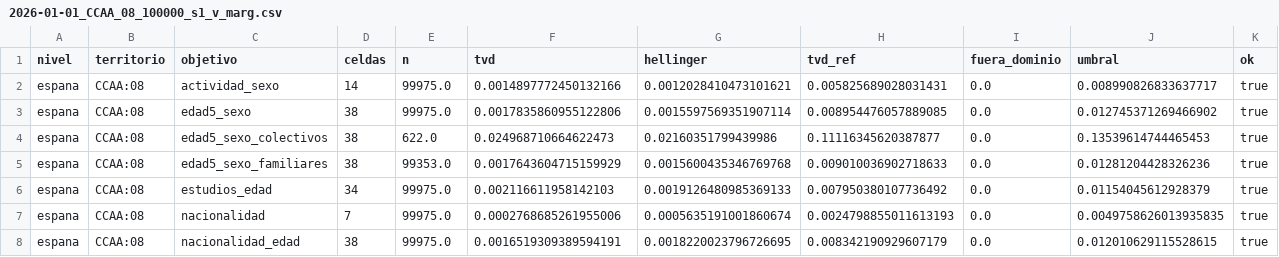
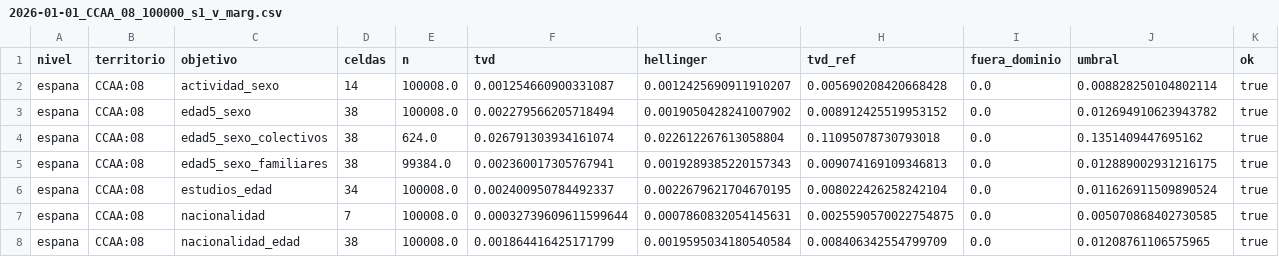
Before and after one commit to AlvaroArriola/SyntheticPopulation, a CSV file: reports/fase_05/2026-01-01_CCAA_08_100000_s1_v_marg.csv, drawn as a sheet; only a part is shown; the diff covers the shown part only.

```diff
--- a/reports/fase_05/2026-01-01_CCAA_08_100000_s1_v_marg.csv
+++ b/reports/fase_05/2026-01-01_CCAA_08_100000_s1_v_marg.csv
@@ -1,8 +1,8 @@
 nivel,territorio,objetivo,celdas,n,tvd,hellinger,tvd_ref,fuera_dominio,umbral,ok
-espana,CCAA:08,actividad_sexo,14,99975.0,0.0014897772450132166,0.0012028410473101621,0.005825689028031431,0.0,0.008990826833637717,true
-espana,CCAA:08,edad5_sexo,38,99975.0,0.0017835860955122806,0.0015597569351907114,0.008954476057889085,0.0,0.012745371269466902,true
-espana,CCAA:08,edad5_sexo_colectivos,38,622.0,0.024968710664622473,0.02160351799439986,0.11116345620387877,0.0,0.13539614744465453,true
-espana,CCAA:08,edad5_sexo_familiares,38,99353.0,0.0017643604715159929,0.0015600435346769768,0.009010036902718633,0.0,0.01281204428326236,true
-espana,CCAA:08,estudios_edad,34,99975.0,0.002116611958142103,0.0019126480985369133,0.007950380107736492,0.0,0.01154045612928379,true
-espana,CCAA:08,nacionalidad,7,99975.0,0.0002768685261955006,0.0005635191001860674,0.0024798855011613193,0.0,0.0049758626013935835,true
-espana,CCAA:08,nacionalidad_edad,38,99975.0,0.0016519309389594191,0.0018220023796726695,0.008342190929607179,0.0,0.012010629115528615,true
+espana,CCAA:08,actividad_sexo,14,100008.0,0.001254660900331087,0.0012425690911910207,0.005690208420668428,0.0,0.008828250104802114,true
+espana,CCAA:08,edad5_sexo,38,100008.0,0.002279566205718494,0.0019050428241007902,0.008912425519953152,0.0,0.012694910623943782,true
+espana,CCAA:08,edad5_sexo_colectivos,38,624.0,0.026791303934161074,0.022612267613058804,0.11095078730793018,0.0,0.1351409447695162,true
+espana,CCAA:08,edad5_sexo_familiares,38,99384.0,0.002360017305767941,0.0019289385220157343,0.009074169109346813,0.0,0.012889002931216175,true
+espana,CCAA:08,estudios_edad,34,100008.0,0.002400950784492337,0.0022679621704670195,0.008022426258242104,0.0,0.011626911509890524,true
+espana,CCAA:08,nacionalidad,7,100008.0,0.00032739609611599644,0.0007860832054145631,0.0025590570022754875,0.0,0.005070868402730585,true
+espana,CCAA:08,nacionalidad_edad,38,100008.0,0.001864416425171799,0.0019595034180540584,0.008406342554799709,0.0,0.01208761106575965,true
```
Also changed, not shown: 25 edited cells elsewhere in this file, reports/fase_05/2026-01-01_CCAA_07_100000_s1_v_cruce.csv, reports/fase_05/2026-01-01_CCAA_07_100000_s1_v_marg.csv, 2 other files.
